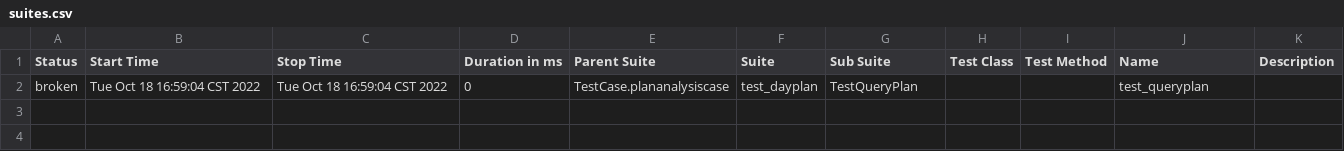
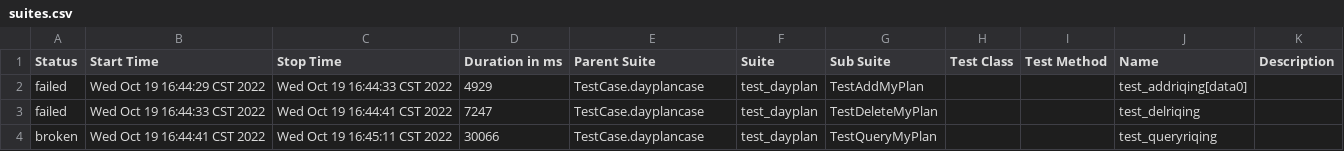
Before and after one commit to PrettyKarven/RiQingUITest, a CSV file: Report/html/data/suites.csv, drawn as a sheet.

```diff
--- a/Report/html/data/suites.csv
+++ b/Report/html/data/suites.csv
@@ -1,2 +1,4 @@
 "Status","Start Time","Stop Time","Duration in ms","Parent Suite","Suite","Sub Suite","Test Class","Test Method","Name","Description"
-"broken","Tue Oct 18 16:59:04 CST 2022","Tue Oct 18 16:59:04 CST 2022","0","TestCase.plananalysiscase","test_dayplan","TestQueryPlan","","","test_queryplan",""
+"failed","Wed Oct 19 16:44:29 CST 2022","Wed Oct 19 16:44:33 CST 2022","4929","TestCase.dayplancase","test_dayplan","TestAddMyPlan","","","test_addriqing[data0]",""
+"failed","Wed Oct 19 16:44:33 CST 2022","Wed Oct 19 16:44:41 CST 2022","7247","TestCase.dayplancase","test_dayplan","TestDeleteMyPlan","","","test_delriqing",""
+"broken","Wed Oct 19 16:44:41 CST 2022","Wed Oct 19 16:45:11 CST 2022","30066","TestCase.dayplancase","test_dayplan","TestQueryMyPlan","","","test_queryriqing",""
```
Also changed, not shown: 35 other files.
